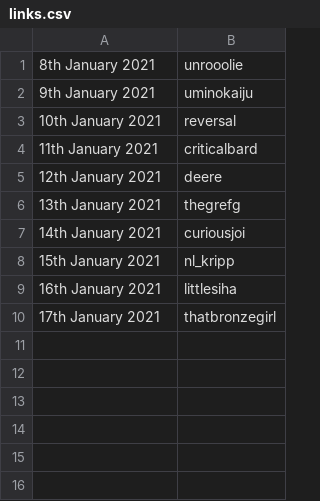
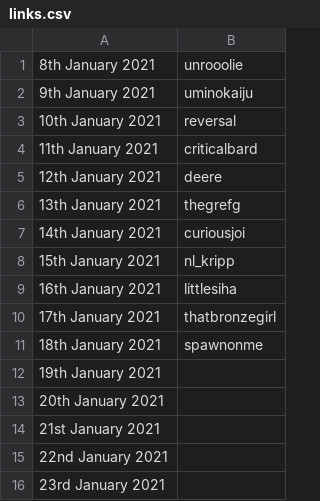
Before and after one commit to Geventax/Geventax.github.io, a CSV file: allpogchamps/pogchamps/links.csv, drawn as a sheet.

```diff
--- a/allpogchamps/pogchamps/links.csv
+++ b/allpogchamps/pogchamps/links.csv
@@ -10 +10,7 @@
 17th January 2021;thatbronzegirl
+18th January 2021;spawnonme
+19th January 2021;
+20th January 2021;
+21st January 2021;
+22nd January 2021;
+23rd January 2021;
```
Also changed, not shown: 5 other files.
